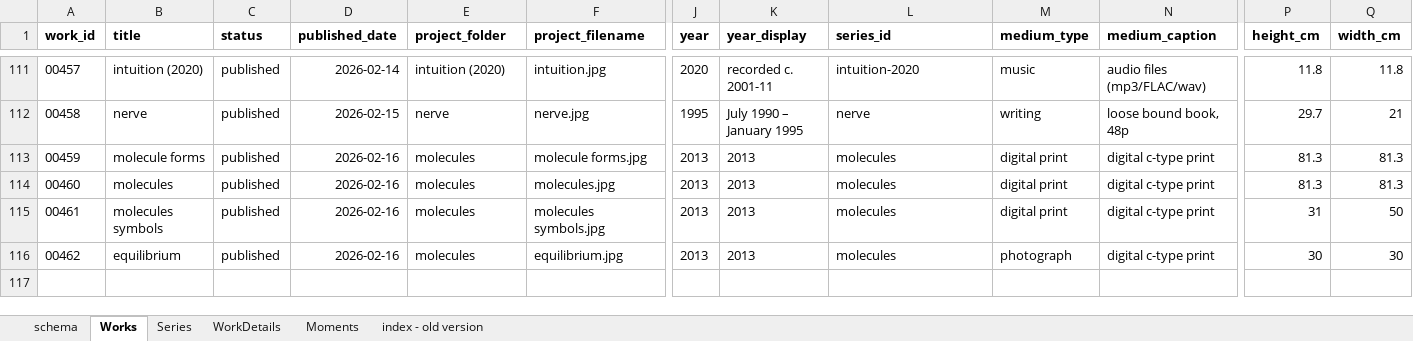
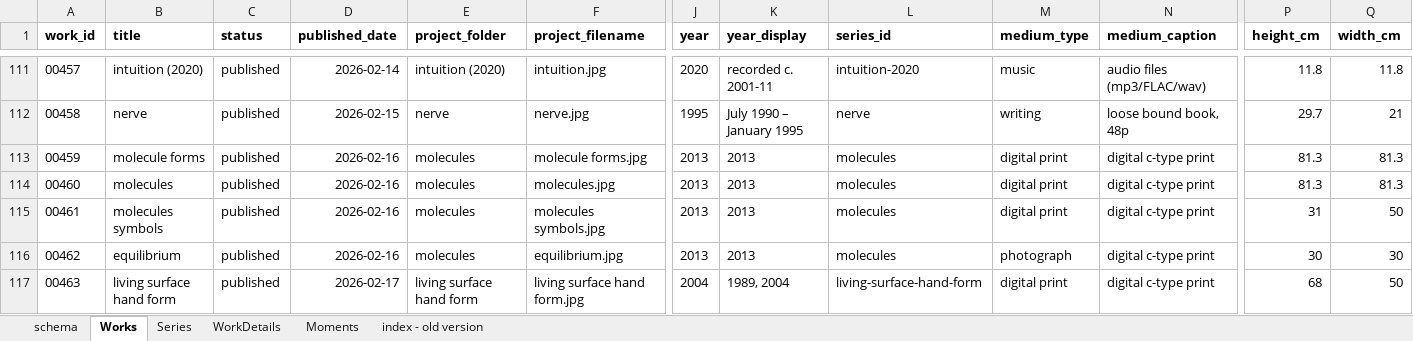
Before and after one commit to dotlineform/dotlineform-site, an Excel workbook: data/works.xlsx, sheet Works, drawn as a sheet; only a part is shown, gaps mark what is left out; values as stored, in another font and other column widths than the file's, no borders; rows hold the shown columns only; the diff names each change by its address in the sheet, - before the commit and + after, or states it on an @@ line.

Commit message:
published 00463

```diff
--- a/data/works.xlsx (sheet Works)
+++ b/data/works.xlsx (sheet Works)
+row 117: 00463 | living surface hand form | published | 2026-02-17 | living surface hand form | living surface hand form.jpg | 2004 | 1989, 2004 | living-surface-hand-form | digital print | digital c-type print | 68 | 50
```
Also changed, not shown: sheet Series, 6 other files.
